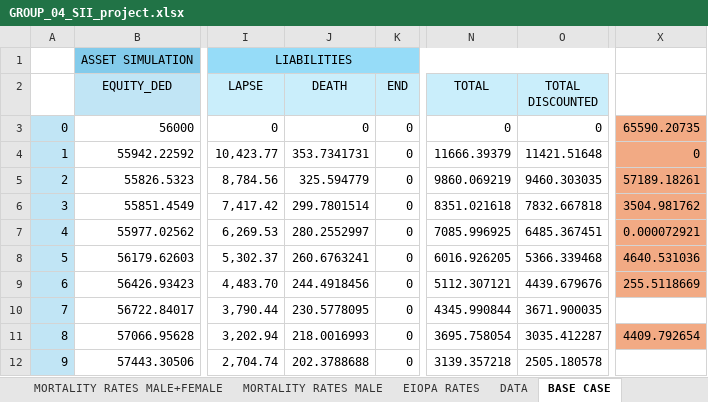
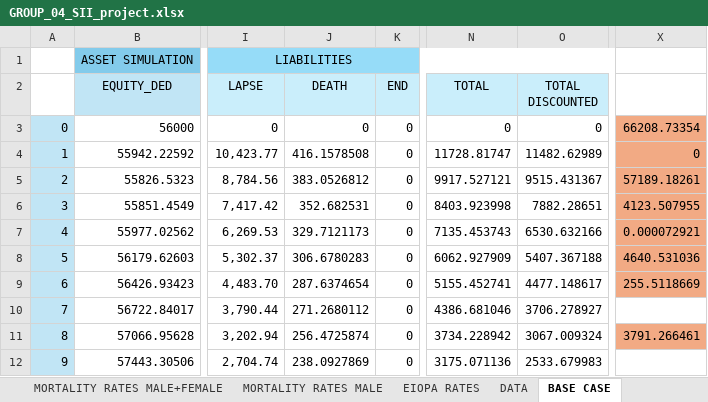
Before and after one commit to ClaudiooBarbieri/econometric-insurance, an Excel workbook: insurance/GROUP_04_SII_project.xlsx, sheet BASE CASE, drawn as a sheet; only a part is shown, gaps mark what is left out; values as stored, in another font and other column widths than the file's, no borders; the diff covers the shown part only; the diff names each change by its address in the sheet, - before the commit and + after, or states it on an @@ line.

Commit message:
Questione
In death laìiabilities ora tenendo conto con prob di non lapsare fino a t-1 (e non piu fino alla fine dell'anno t) - (?)

```diff
--- a/insurance/GROUP_04_SII_project.xlsx (sheet BASE CASE)
+++ b/insurance/GROUP_04_SII_project.xlsx (sheet BASE CASE)
-X3: 65590.20735
+X3: 66208.73354
-J4 (DEATH): 353.7341731
+J4 (DEATH): 416.1578508
-N4 (TOTAL): 11666.39379
+N4 (TOTAL): 11728.81747
-O4 (TOTAL DISCOUNTED): 11421.51648
+O4 (TOTAL DISCOUNTED): 11482.62989
-J5 (DEATH): 325.594779
+J5 (DEATH): 383.0526812
-N5 (TOTAL): 9860.069219
+N5 (TOTAL): 9917.527121
-O5 (TOTAL DISCOUNTED): 9460.303035
+O5 (TOTAL DISCOUNTED): 9515.431367
-J6 (DEATH): 299.7801514
+J6 (DEATH): 352.682531
-N6 (TOTAL): 8351.021618
+N6 (TOTAL): 8403.923998
-O6 (TOTAL DISCOUNTED): 7832.667818
+O6 (TOTAL DISCOUNTED): 7882.28651
-X6: 3504.981762
+X6: 4123.507955
-J7 (DEATH): 280.2552997
+J7 (DEATH): 329.7121173
-N7 (TOTAL): 7085.996925
+N7 (TOTAL): 7135.453743
-O7 (TOTAL DISCOUNTED): 6485.367451
+O7 (TOTAL DISCOUNTED): 6530.632166
-J8 (DEATH): 260.6763241
+J8 (DEATH): 306.6780283
-N8 (TOTAL): 6016.926205
+N8 (TOTAL): 6062.927909
-O8 (TOTAL DISCOUNTED): 5366.339468
+O8 (TOTAL DISCOUNTED): 5407.367188
-J9 (DEATH): 244.4918456
+J9 (DEATH): 287.6374654
-N9 (TOTAL): 5112.307121
+N9 (TOTAL): 5155.452741
-O9 (TOTAL DISCOUNTED): 4439.679676
+O9 (TOTAL DISCOUNTED): 4477.148617
-J10 (DEATH): 230.5778095
+J10 (DEATH): 271.2680112
-N10 (TOTAL): 4345.990844
+N10 (TOTAL): 4386.681046
-O10 (TOTAL DISCOUNTED): 3671.900035
+O10 (TOTAL DISCOUNTED): 3706.278927
-J11 (DEATH): 218.0016993
+J11 (DEATH): 256.4725874
-N11 (TOTAL): 3695.758054
+N11 (TOTAL): 3734.228942
-O11 (TOTAL DISCOUNTED): 3035.412287
+O11 (TOTAL DISCOUNTED): 3067.009324
-X11: 4409.792654
+X11: 3791.266461
-J12 (DEATH): 202.3788688
+J12 (DEATH): 238.0927869
-N12 (TOTAL): 3139.357218
+N12 (TOTAL): 3175.071136
-O12 (TOTAL DISCOUNTED): 2505.180578
+O12 (TOTAL DISCOUNTED): 2533.679983
```
Also changed, not shown: 126 edited cells elsewhere in this sheet.
